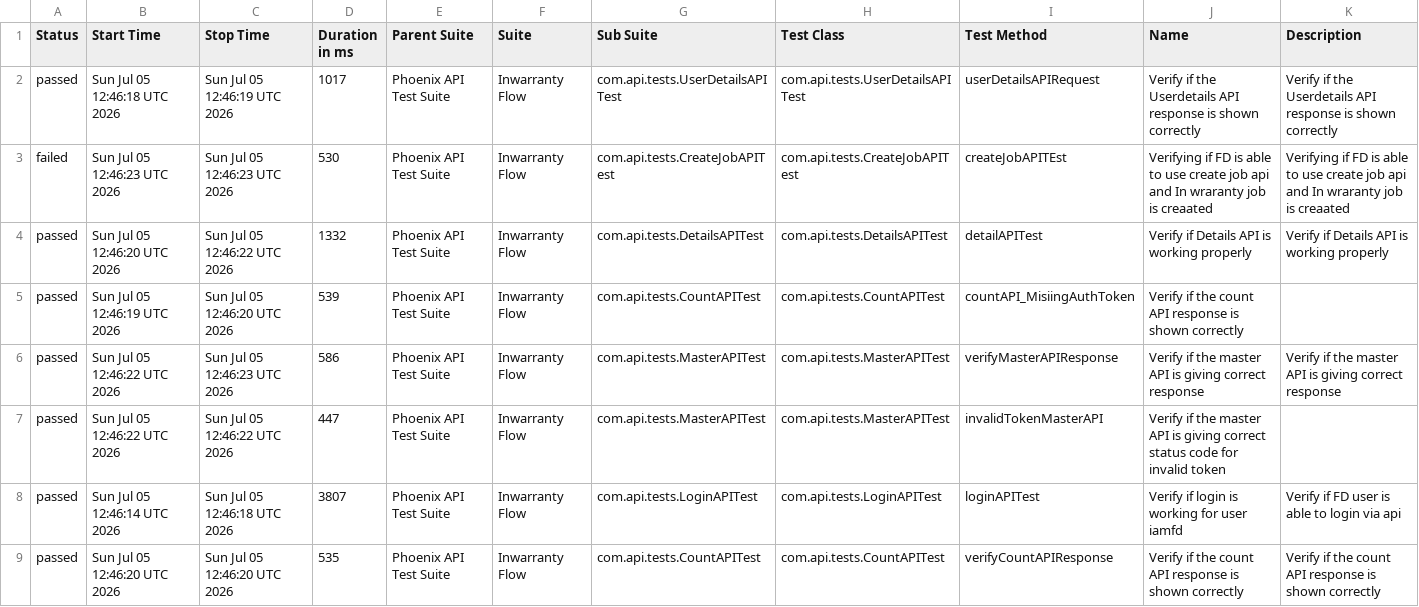
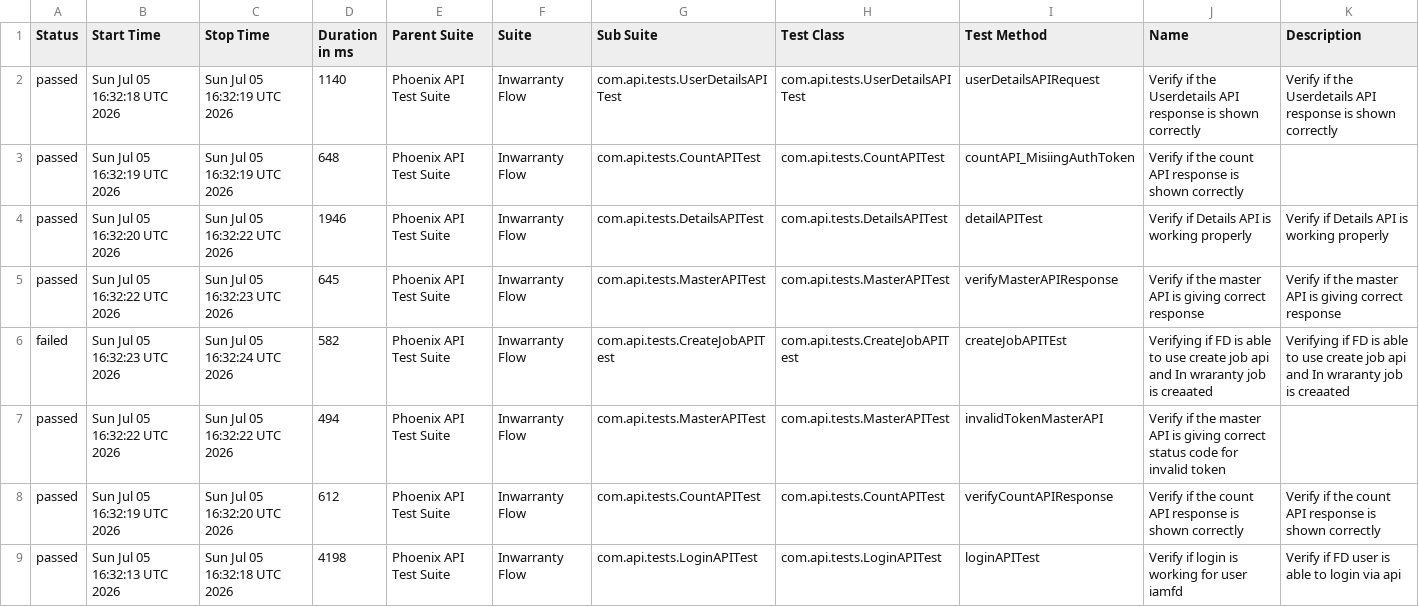
Before and after one commit to idavinde/PhoenixTestAutomationFramwork, a CSV file: data/suites.csv, drawn as a sheet.

```diff
--- a/data/suites.csv
+++ b/data/suites.csv
@@ -1,9 +1,9 @@
 "Status","Start Time","Stop Time","Duration in ms","Parent Suite","Suite","Sub Suite","Test Class","Test Method","Name","Description"
-"passed","Sun Jul 05 12:46:18 UTC 2026","Sun Jul 05 12:46:19 UTC 2026","1017","Phoenix API Test Suite","Inwarranty Flow","com.api.tests.UserDetailsAPITest","com.api.tests.UserDetailsAPITest","userDetailsAPIRequest","Verify if the Userdetails API response is shown correctly","Verify if the Userdetails API response is shown correctly"
-"failed","Sun Jul 05 12:46:23 UTC 2026","Sun Jul 05 12:46:23 UTC 2026","530","Phoenix API Test Suite","Inwarranty Flow","com.api.tests.CreateJobAPITest","com.api.tests.CreateJobAPITest","createJobAPITEst","Verifying if FD is able to use create job api and In wraranty job is creaated ","Verifying if FD is able to use create job api and In wraranty job is creaated"
-"passed","Sun Jul 05 12:46:20 UTC 2026","Sun Jul 05 12:46:22 UTC 2026","1332","Phoenix API Test Suite","Inwarranty Flow","com.api.tests.DetailsAPITest","com.api.tests.DetailsAPITest","detailAPITest","Verify if Details API is working properly","Verify if Details API is working properly"
-"passed","Sun Jul 05 12:46:19 UTC 2026","Sun Jul 05 12:46:20 UTC 2026","539","Phoenix API Test Suite","Inwarranty Flow","com.api.tests.CountAPITest","com.api.tests.CountAPITest","countAPI_MisiingAuthToken","Verify if the count API response is shown correctly",""
-"passed","Sun Jul 05 12:46:22 UTC 2026","Sun Jul 05 12:46:23 UTC 2026","586","Phoenix API Test Suite","Inwarranty Flow","com.api.tests.MasterAPITest","com.api.tests.MasterAPITest","verifyMasterAPIResponse","Verify if the master API is giving correct response","Verify if the master API is giving correct response"
-"passed","Sun Jul 05 12:46:22 UTC 2026","Sun Jul 05 12:46:22 UTC 2026","447","Phoenix API Test Suite","Inwarranty Flow","com.api.tests.MasterAPITest","com.api.tests.MasterAPITest","invalidTokenMasterAPI","Verify if the master API is giving correct status code for invalid token",""
-"passed","Sun Jul 05 12:46:14 UTC 2026","Sun Jul 05 12:46:18 UTC 2026","3807","Phoenix API Test Suite","Inwarranty Flow","com.api.tests.LoginAPITest","com.api.tests.LoginAPITest","loginAPITest","Verify if login is working for user iamfd","Verify if FD user is able to login via api"
-"passed","Sun Jul 05 12:46:20 UTC 2026","Sun Jul 05 12:46:20 UTC 2026","535","Phoenix API Test Suite","Inwarranty Flow","com.api.tests.CountAPITest","com.api.tests.CountAPITest","verifyCountAPIResponse","Verify if the count API response is shown correctly","Verify if the count API response is shown correctly"
+"passed","Sun Jul 05 16:32:18 UTC 2026","Sun Jul 05 16:32:19 UTC 2026","1140","Phoenix API Test Suite","Inwarranty Flow","com.api.tests.UserDetailsAPITest","com.api.tests.UserDetailsAPITest","userDetailsAPIRequest","Verify if the Userdetails API response is shown correctly","Verify if the Userdetails API response is shown correctly"
+"passed","Sun Jul 05 16:32:19 UTC 2026","Sun Jul 05 16:32:19 UTC 2026","648","Phoenix API Test Suite","Inwarranty Flow","com.api.tests.CountAPITest","com.api.tests.CountAPITest","countAPI_MisiingAuthToken","Verify if the count API response is shown correctly",""
+"passed","Sun Jul 05 16:32:20 UTC 2026","Sun Jul 05 16:32:22 UTC 2026","1946","Phoenix API Test Suite","Inwarranty Flow","com.api.tests.DetailsAPITest","com.api.tests.DetailsAPITest","detailAPITest","Verify if Details API is working properly","Verify if Details API is working properly"
+"passed","Sun Jul 05 16:32:22 UTC 2026","Sun Jul 05 16:32:23 UTC 2026","645","Phoenix API Test Suite","Inwarranty Flow","com.api.tests.MasterAPITest","com.api.tests.MasterAPITest","verifyMasterAPIResponse","Verify if the master API is giving correct response","Verify if the master API is giving correct response"
+"failed","Sun Jul 05 16:32:23 UTC 2026","Sun Jul 05 16:32:24 UTC 2026","582","Phoenix API Test Suite","Inwarranty Flow","com.api.tests.CreateJobAPITest","com.api.tests.CreateJobAPITest","createJobAPITEst","Verifying if FD is able to use create job api and In wraranty job is creaated ","Verifying if FD is able to use create job api and In wraranty job is creaated"
+"passed","Sun Jul 05 16:32:22 UTC 2026","Sun Jul 05 16:32:22 UTC 2026","494","Phoenix API Test Suite","Inwarranty Flow","com.api.tests.MasterAPITest","com.api.tests.MasterAPITest","invalidTokenMasterAPI","Verify if the master API is giving correct status code for invalid token",""
+"passed","Sun Jul 05 16:32:19 UTC 2026","Sun Jul 05 16:32:20 UTC 2026","612","Phoenix API Test Suite","Inwarranty Flow","com.api.tests.CountAPITest","com.api.tests.CountAPITest","verifyCountAPIResponse","Verify if the count API response is shown correctly","Verify if the count API response is shown correctly"
+"passed","Sun Jul 05 16:32:13 UTC 2026","Sun Jul 05 16:32:18 UTC 2026","4198","Phoenix API Test Suite","Inwarranty Flow","com.api.tests.LoginAPITest","com.api.tests.LoginAPITest","loginAPITest","Verify if login is working for user iamfd","Verify if FD user is able to login via api"
```
Also changed, not shown: data/behaviors.csv, 50 other files.
